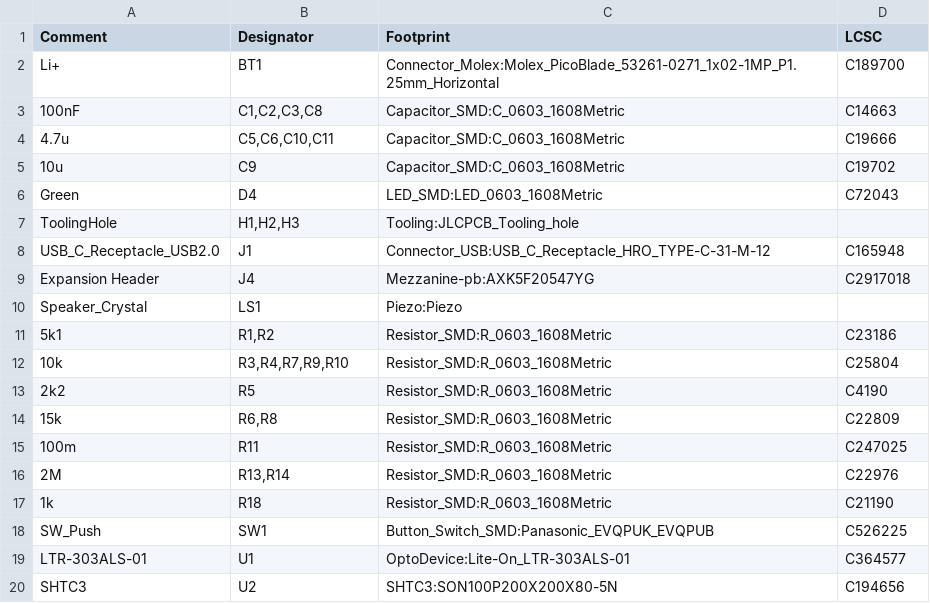
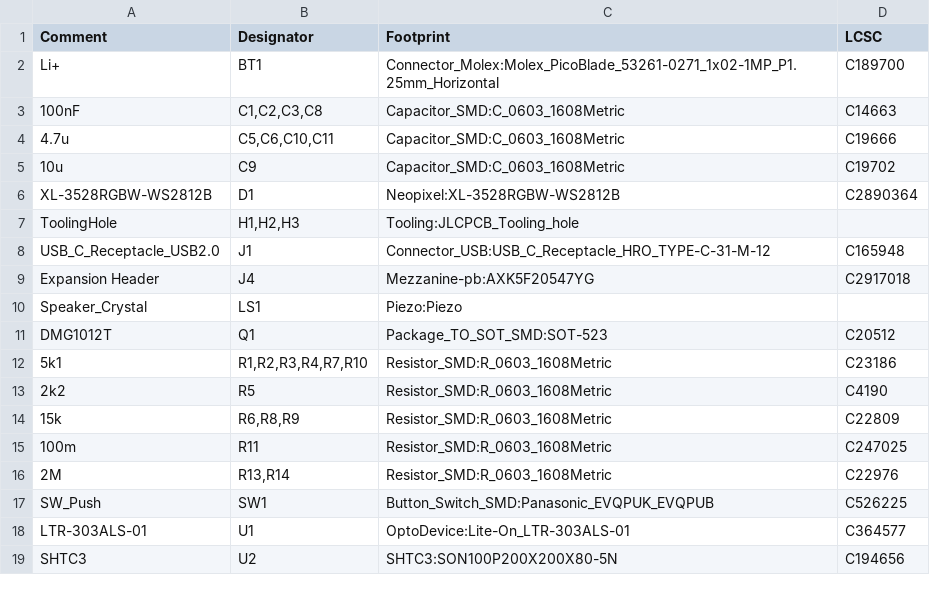
Before and after one commit to Ardelean-Calin/plantbuddy-hw, a CSV file: output/bom.csv, drawn as a sheet; only a part is shown.

```diff
--- a/output/bom.csv
+++ b/output/bom.csv
@@ -5,3 +5,3 @@ Li+,BT1,Connector_Molex:Molex_PicoBlade_53261-0271_1x02-1MP_P1.25mm_Horizontal,C
 10u,C9,Capacitor_SMD:C_0603_1608Metric,C19702
-Green,D4,LED_SMD:LED_0603_1608Metric,C72043
+XL-3528RGBW-WS2812B,D1,Neopixel:XL-3528RGBW-WS2812B,C2890364
 ToolingHole,"H1,H2,H3",Tooling:JLCPCB_Tooling_hole,
@@ -10,9 +10,8 @@ Expansion Header,J4,Mezzanine-pb:AXK5F20547YG,C2917018
 Speaker_Crystal,LS1,Piezo:Piezo,
-5k1,"R1,R2",Resistor_SMD:R_0603_1608Metric,C23186
-10k,"R3,R4,R7,R9,R10",Resistor_SMD:R_0603_1608Metric,C25804
+DMG1012T,Q1,Package_TO_SOT_SMD:SOT-523,C20512
+5k1,"R1,R2,R3,R4,R7,R10",Resistor_SMD:R_0603_1608Metric,C23186
 2k2,R5,Resistor_SMD:R_0603_1608Metric,C4190
-15k,"R6,R8",Resistor_SMD:R_0603_1608Metric,C22809
+15k,"R6,R8,R9",Resistor_SMD:R_0603_1608Metric,C22809
 100m,R11,Resistor_SMD:R_0603_1608Metric,C247025
 2M,"R13,R14",Resistor_SMD:R_0603_1608Metric,C22976
-1k,R18,Resistor_SMD:R_0603_1608Metric,C21190
 SW_Push,SW1,Button_Switch_SMD:Panasonic_EVQPUK_EVQPUB,C526225
```
Also changed, not shown: output/pos.csv, 14 other files.
